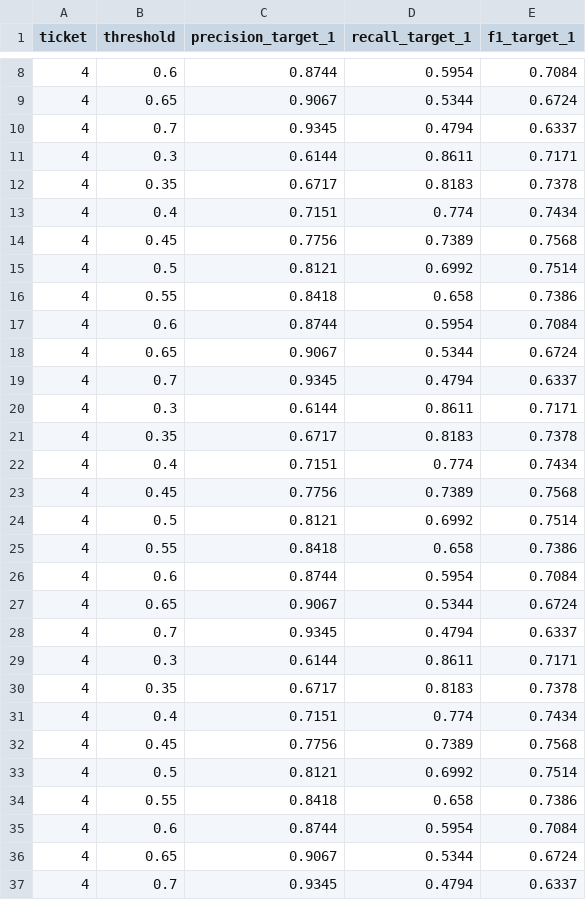
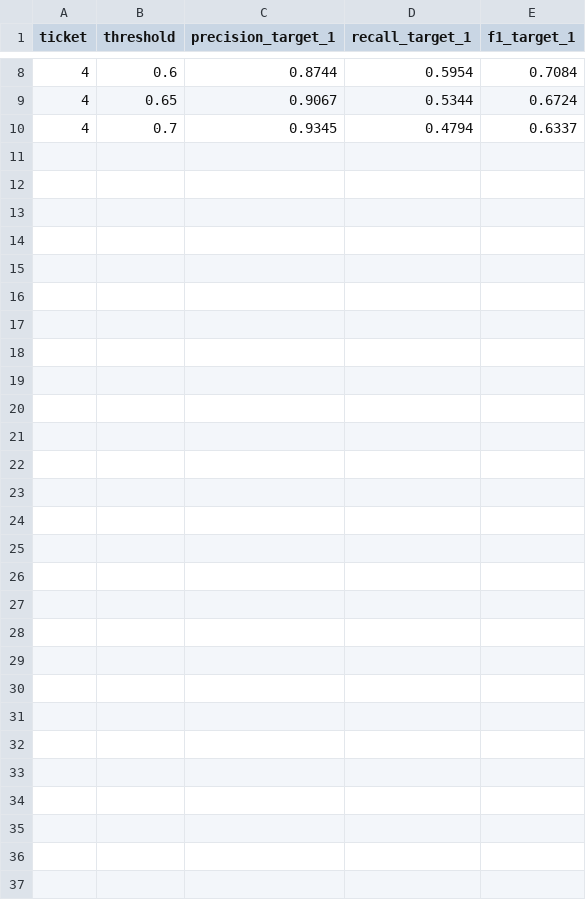
Before and after one commit to Shrook5Khattab31/topic-a-repo, a CSV file: text-classification-pipeline-forensics/results/threshold_sweep.csv, drawn as a sheet; only a part is shown, gaps mark what is left out; the diff names each change by its address in the sheet, - before the commit and + after, or states it on an @@ line.

```diff
--- a/text-classification-pipeline-forensics/results/threshold_sweep.csv
+++ b/text-classification-pipeline-forensics/results/threshold_sweep.csv
-row 11: 4 | 0.3 | 0.6144 | 0.8611 | 0.7171
-row 12: 4 | 0.35 | 0.6717 | 0.8183 | 0.7378
-row 13: 4 | 0.4 | 0.7151 | 0.774 | 0.7434
-row 14: 4 | 0.45 | 0.7756 | 0.7389 | 0.7568
-row 15: 4 | 0.5 | 0.8121 | 0.6992 | 0.7514
-row 16: 4 | 0.55 | 0.8418 | 0.658 | 0.7386
-row 17: 4 | 0.6 | 0.8744 | 0.5954 | 0.7084
-row 18: 4 | 0.65 | 0.9067 | 0.5344 | 0.6724
-row 19: 4 | 0.7 | 0.9345 | 0.4794 | 0.6337
-row 20: 4 | 0.3 | 0.6144 | 0.8611 | 0.7171
-row 21: 4 | 0.35 | 0.6717 | 0.8183 | 0.7378
-row 22: 4 | 0.4 | 0.7151 | 0.774 | 0.7434
-row 23: 4 | 0.45 | 0.7756 | 0.7389 | 0.7568
-row 24: 4 | 0.5 | 0.8121 | 0.6992 | 0.7514
-row 25: 4 | 0.55 | 0.8418 | 0.658 | 0.7386
-row 26: 4 | 0.6 | 0.8744 | 0.5954 | 0.7084
-row 27: 4 | 0.65 | 0.9067 | 0.5344 | 0.6724
-row 28: 4 | 0.7 | 0.9345 | 0.4794 | 0.6337
-row 29: 4 | 0.3 | 0.6144 | 0.8611 | 0.7171
-row 30: 4 | 0.35 | 0.6717 | 0.8183 | 0.7378
-row 31: 4 | 0.4 | 0.7151 | 0.774 | 0.7434
-row 32: 4 | 0.45 | 0.7756 | 0.7389 | 0.7568
-row 33: 4 | 0.5 | 0.8121 | 0.6992 | 0.7514
-row 34: 4 | 0.55 | 0.8418 | 0.658 | 0.7386
-row 35: 4 | 0.6 | 0.8744 | 0.5954 | 0.7084
-row 36: 4 | 0.65 | 0.9067 | 0.5344 | 0.6724
-row 37: 4 | 0.7 | 0.9345 | 0.4794 | 0.6337
```
Also changed, not shown: text-classification-pipeline-forensics/results/summary.csv, 18 other files.
